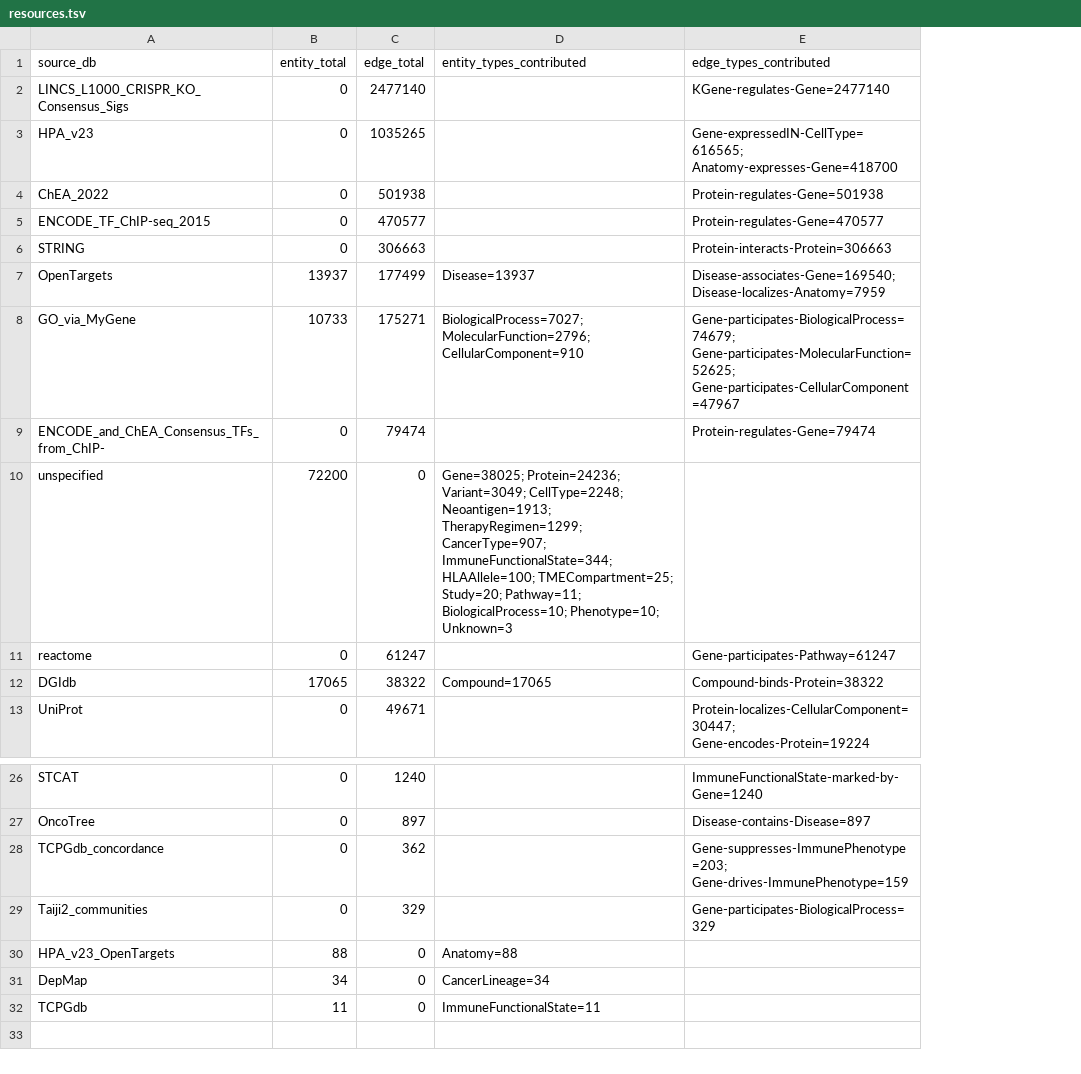
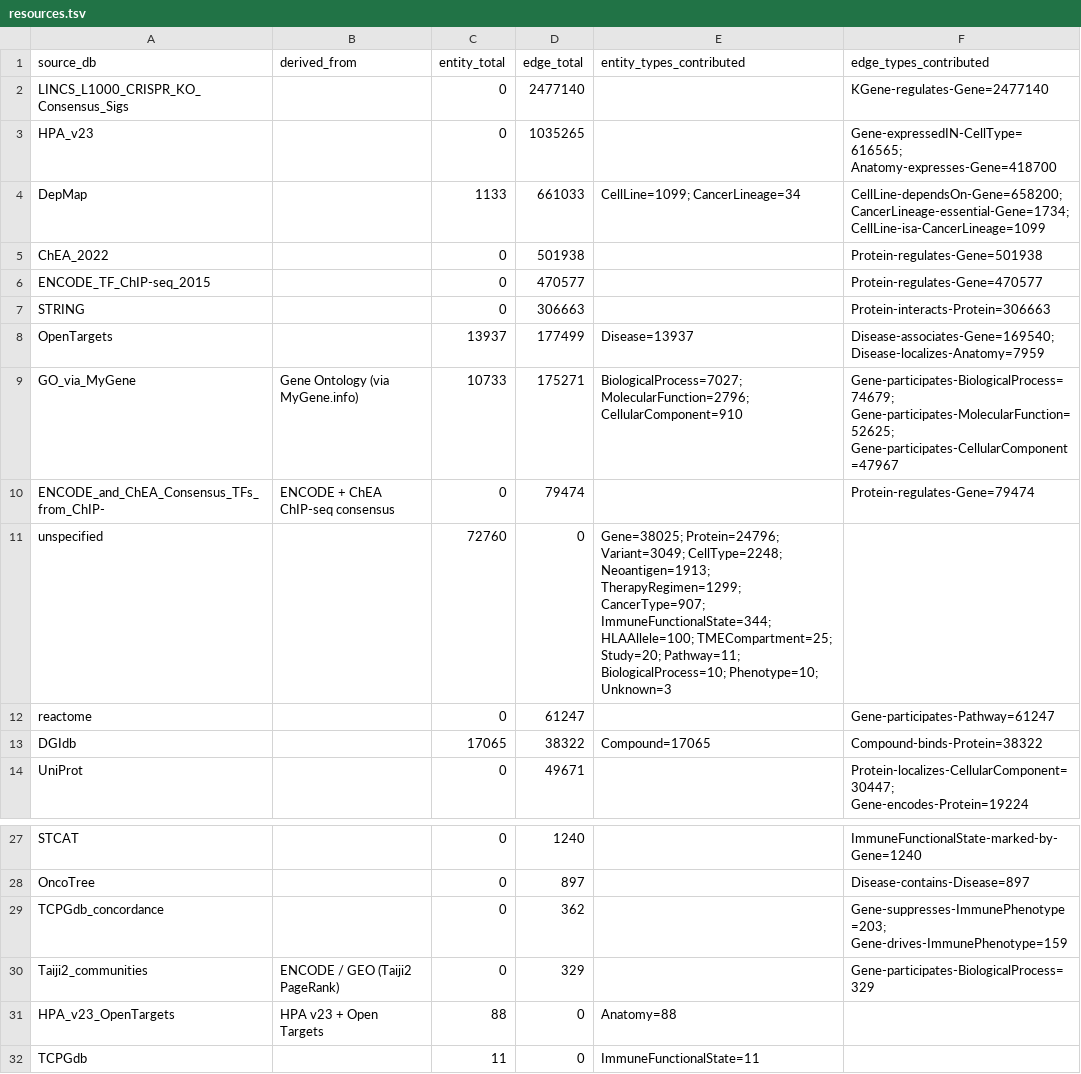
Before and after one commit to eliannaqk/bioKG, a TSV file: schema/resources.tsv, drawn as a sheet; only a part is shown, gaps mark what is left out; removed rows and columns are numbered as before the commit, all else as after; the diff names each change by its address in the sheet, - before the commit and + after, or states it on an @@ line.

Commit message:
Surface DepMap upstream + add CellLine dependency edges; drop schema.py from repo
- resources.tsv gains a derived_from column so TDtool_SL_LASSO/TDtool_CPTAC_essentiality/
  GO_via_MyGene/etc. show their upstream cohort.
- Schema export now reflects the planned DepMap CRISPR-screen ingestion:
  CellLine entities and CellLine-isa-CancerLineage / CancerLineage-essential-Gene /
  CellLine-dependsOn-Gene edge types (so the schema describes the final shape).
- schema/schema.py removed from public repo; trimmed Layer-1-only copy lives
  locally as schema_private.py (gitignored). README updated to scope this repo
  to entities + backbone edges only.
- README contributor table refreshed; KG_PROVENANCE.md / .gitignore edits from
  the user folded in.

```diff
--- a/schema/resources.tsv
+++ b/schema/resources.tsv
+column B (derived_from), rows 9-10: Gene Ontology (via MyGene.info) | ENCODE + ChEA ChIP-seq consensus; rows 30-31: ENCODE / GEO (Taiji2 PageRank) | HPA v23 + Open Targets
+row 4: DepMap |  | 1133 | 661033 | CellLine=1099; CancerLineage=34 | CellLine-dependsOn-Gene=658200; CancerLineage-essential-Gene=1734; CellLine-isa-CancerLineage=1099
-C11 (entity_total): 72200
+C11 (entity_total): 72760
-E11 (entity_types_contributed): Gene=38025; Protein=24236; Variant=3049; CellType=2248;…
+E11 (entity_types_contributed): Gene=38025; Protein=24796; Variant=3049; CellType=2248;…
-row 31: DepMap | 34 | 0 | CancerLineage=34
```
Also changed, not shown: schema/edge_types.tsv, schema/entity_types.tsv, 5 other files.
